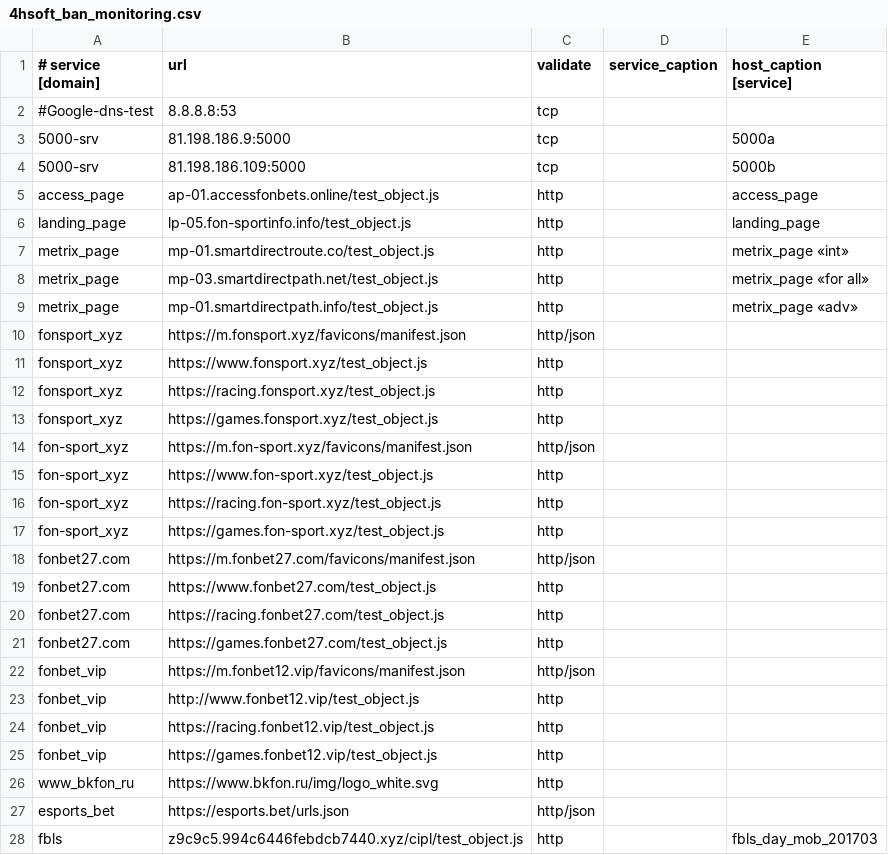
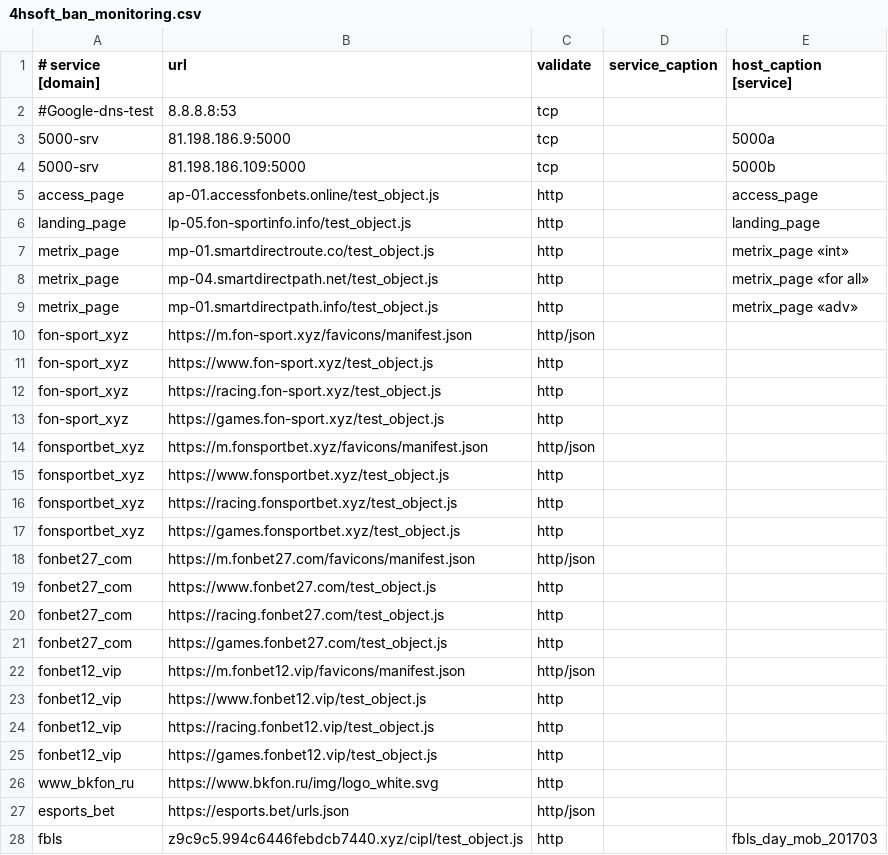
Before and after one commit to fbcloudstuff/apps, a CSV file: ban-monitoring/4hsoft_ban_monitoring.csv, drawn as a sheet; only a part is shown.

Commit message:
update ban-monitoring.csv

```diff
--- a/ban-monitoring/4hsoft_ban_monitoring.csv
+++ b/ban-monitoring/4hsoft_ban_monitoring.csv
@@ -7,8 +7,4 @@ landing_page;lp-05.fon-sportinfo.info/test_object.js;http;;landing_page
 metrix_page;mp-01.smartdirectroute.co/test_object.js;http;;metrix_page «int»
-metrix_page;mp-03.smartdirectpath.net/test_object.js;http;;metrix_page «for all»
+metrix_page;mp-04.smartdirectpath.net/test_object.js;http;;metrix_page «for all»
 metrix_page;mp-01.smartdirectpath.info/test_object.js;http;;metrix_page «adv»
-fonsport_xyz;https://m.fonsport.xyz/favicons/manifest.json;http/json;;
-fonsport_xyz;https://www.fonsport.xyz/test_object.js;http;;
-fonsport_xyz;https://racing.fonsport.xyz/test_object.js;http;;
-fonsport_xyz;https://games.fonsport.xyz/test_object.js;http;;
 fon-sport_xyz;https://m.fon-sport.xyz/favicons/manifest.json;http/json;;
@@ -17,10 +13,14 @@ fon-sport_xyz;https://racing.fon-sport.xyz/test_object.js;http;;
 fon-sport_xyz;https://games.fon-sport.xyz/test_object.js;http;;
-fonbet27.com;https://m.fonbet27.com/favicons/manifest.json;http/json;;
-fonbet27.com;https://www.fonbet27.com/test_object.js;http;;
-fonbet27.com;https://racing.fonbet27.com/test_object.js;http;;
-fonbet27.com;https://games.fonbet27.com/test_object.js;http;;
-fonbet_vip;https://m.fonbet12.vip/favicons/manifest.json;http/json;;
-fonbet_vip;http://www.fonbet12.vip/test_object.js;http;;
-fonbet_vip;https://racing.fonbet12.vip/test_object.js;http;;
-fonbet_vip;https://games.fonbet12.vip/test_object.js;http;;
+fonsportbet_xyz;https://m.fonsportbet.xyz/favicons/manifest.json;http/json;;
+fonsportbet_xyz;https://www.fonsportbet.xyz/test_object.js;http;;
+fonsportbet_xyz;https://racing.fonsportbet.xyz/test_object.js;http;;
+fonsportbet_xyz;https://games.fonsportbet.xyz/test_object.js;http;;
+fonbet27_com;https://m.fonbet27.com/favicons/manifest.json;http/json;;
+fonbet27_com;https://www.fonbet27.com/test_object.js;http;;
+fonbet27_com;https://racing.fonbet27.com/test_object.js;http;;
+fonbet27_com;https://games.fonbet27.com/test_object.js;http;;
+fonbet12_vip;https://m.fonbet12.vip/favicons/manifest.json;http/json;;
+fonbet12_vip;https://www.fonbet12.vip/test_object.js;http;;
+fonbet12_vip;https://racing.fonbet12.vip/test_object.js;http;;
+fonbet12_vip;https://games.fonbet12.vip/test_object.js;http;;
 www_bkfon_ru;https://www.bkfon.ru/img/logo_white.svg;http;;
```
